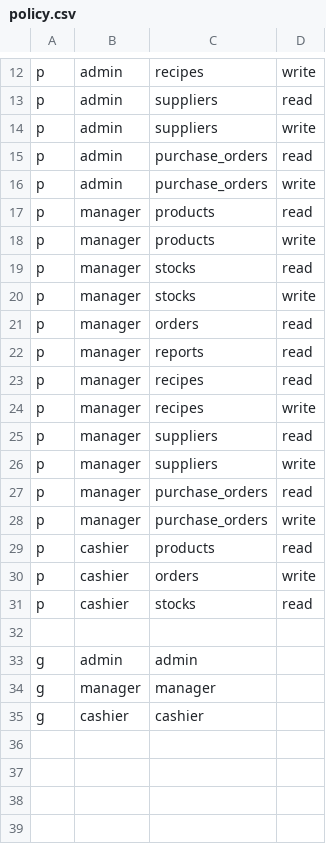
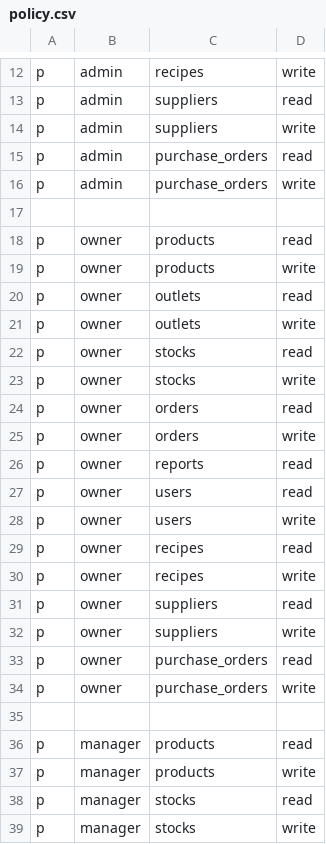
Before and after one commit to syaifudin21/pos, a CSV file: pkg/casbin/policy.csv, drawn as a sheet; only a part is shown, gaps mark what is left out; the shorter side is filled out with more unchanged rows; the diff covers the shown part only; the diff names each change by its address in the sheet, - before the commit and + after, or states it on an @@ line.

Commit message:
casbin db

```diff
--- a/pkg/casbin/policy.csv
+++ b/pkg/casbin/policy.csv
+row 17: (empty)
+row 18: p | owner | products | read
+row 19: p | owner | products | write
+row 20: p | owner | outlets | read
+row 21: p | owner | outlets | write
+row 22: p | owner | stocks | read
+row 23: p | owner | stocks | write
+row 24: p | owner | orders | read
+row 25: p | owner | orders | write
+row 26: p | owner | reports | read
+row 27: p | owner | users | read
+row 28: p | owner | users | write
+row 29: p | owner | recipes | read
+row 30: p | owner | recipes | write
+row 31: p | owner | suppliers | read
+row 32: p | owner | suppliers | write
+row 33: p | owner | purchase_orders | read
+row 34: p | owner | purchase_orders | write
+row 35: (empty)
```
Also changed, not shown: 3 added rows elsewhere in this file, 8 other files.
